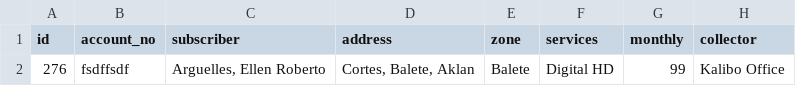
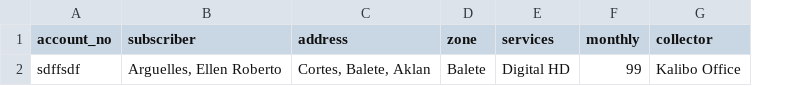
Before and after one commit to alydelossantos/capstone-stratics, a CSV file: website/static/file/kalibo2018.csv, drawn as a sheet; only a part is shown; removed rows and columns are numbered as before the commit, all else as after; the diff names each change by its address in the sheet, - before the commit and + after, or states it on an @@ line.

Commit message:
Update kalibo2018.csv

```diff
--- a/website/static/file/kalibo2018.csv
+++ b/website/static/file/kalibo2018.csv
-column A (id), row 2: 276
-A2 (account_no): fsdffsdf
+A2 (account_no): sdffsdf
```
